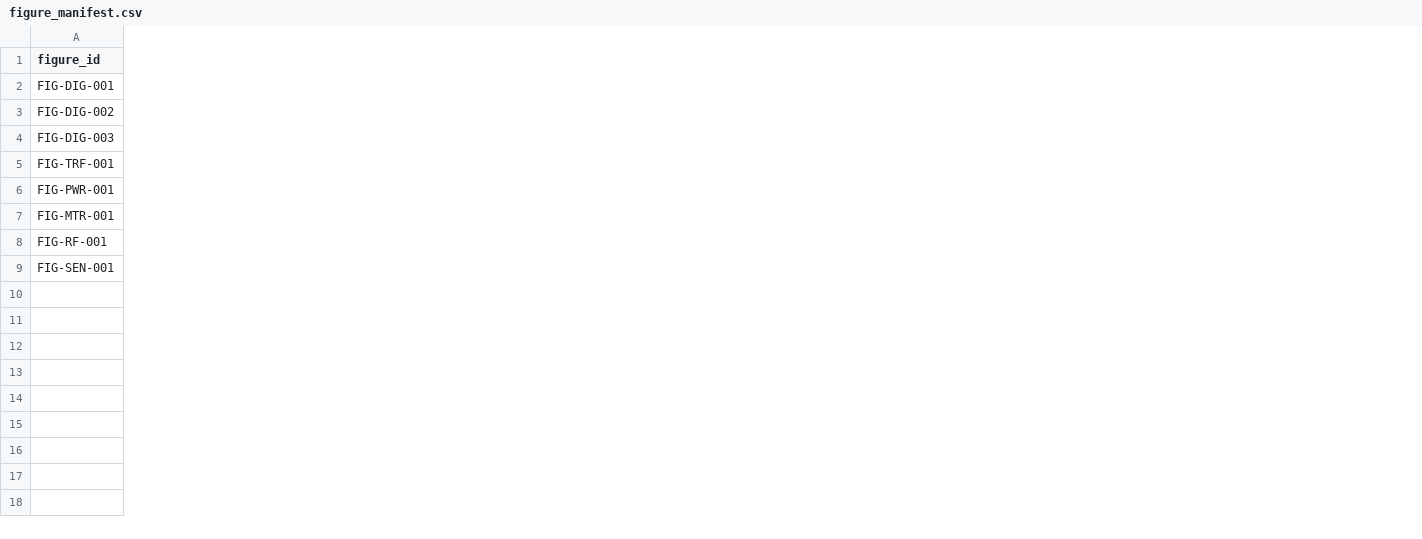
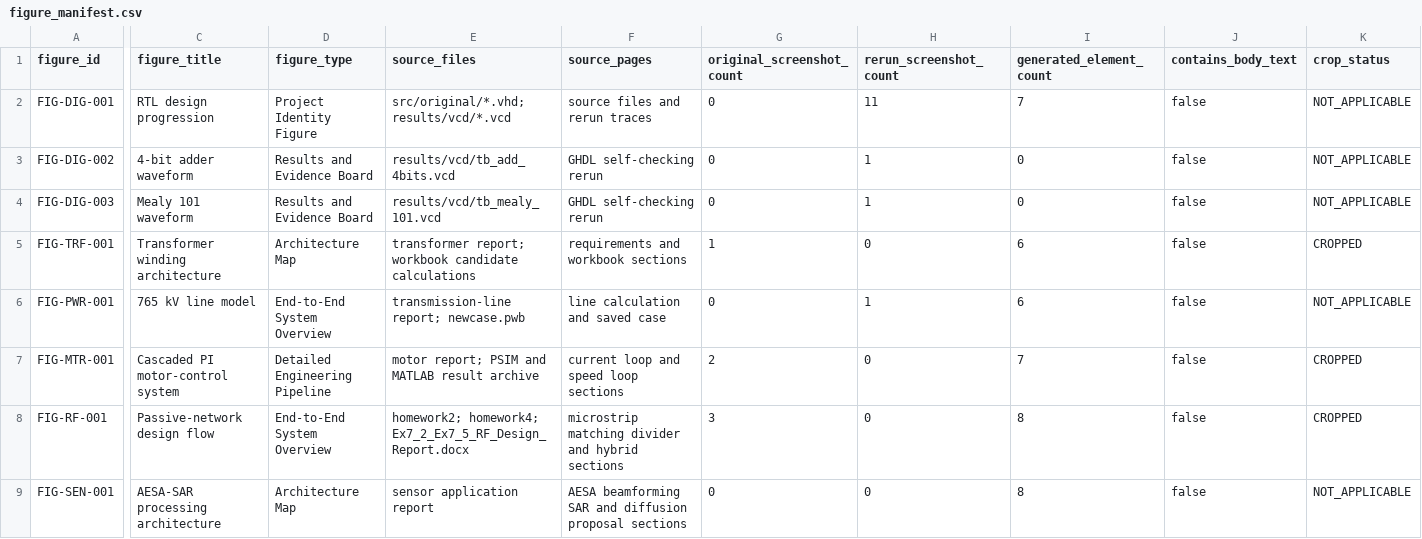
Before and after one commit to Tontonjeong/electrical-engineering-coursework-portfolio, a CSV file: docs/figure-manifest/figure_manifest.csv, drawn as a sheet; only a part is shown, gaps mark what is left out; the diff covers the shown part only; the diff names each change by its address in the sheet, - before the commit and + after, or states it on an @@ line.

Commit message:
docs: replace generic prose with technical evidence

```diff
--- a/docs/figure-manifest/figure_manifest.csv
+++ b/docs/figure-manifest/figure_manifest.csv
+column C (figure_title), rows 2-9: RTL design progression | 4-bit adder waveform | Mealy 101 waveform | Transformer winding architecture | 765 kV line model | Cascaded PI motor-control system | Passive-network design flow | AESA-SAR processing architecture
+column D (figure_type), rows 2-9: Project Identity Figure | Results and Evidence Board | Results and Evidence Board | Architecture Map | End-to-End System Overview | Detailed Engineering Pipeline | End-to-End System Overview | Architecture Map
+column E (source_files), rows 2-9: src/original/*.vhd; results/vcd/*.vcd | results/vcd/tb_add_4bits.vcd | results/vcd/tb_mealy_101.vcd | transformer report; workbook candidate calculations | transmission-line report; newcase.pwb | motor report; PSIM and MATLAB result archive | homework2; homework4; Ex7_2_Ex7_5_RF_Design_Report.docx | sensor application report
+column F (source_pages), rows 2-9: source files and rerun traces | GHDL self-checking rerun | GHDL self-checking rerun | requirements and workbook sections | line calculation and saved case | current loop and speed loop sections | microstrip matching divider and hybrid sections | AESA beamforming SAR and diffusion proposal sections
+column G (original_screenshot_count), rows 2-9: 0 | 0 | 0 | 1 | 0 | 2 | 3 | 0
+column H (rerun_screenshot_count), rows 2-9: 11 | 1 | 1 | 0 | 1 | 0 | 0 | 0
+column I (generated_element_count), rows 2-9: 7 | 0 | 0 | 6 | 6 | 7 | 8 | 8
+column J (contains_body_text), rows 2-9: all false
+column K (crop_status), rows 2-9: NOT_APPLICABLE | NOT_APPLICABLE | NOT_APPLICABLE | CROPPED | NOT_APPLICABLE | CROPPED | CROPPED | NOT_APPLICABLE
```
Also changed, not shown: 7 added columns, 4 removed columns and 2 edited cells elsewhere in this file, 30 other files.
